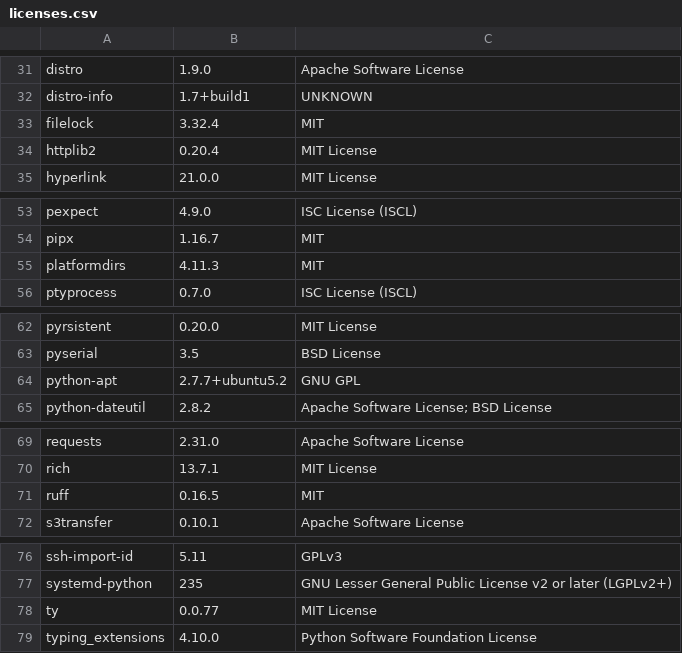
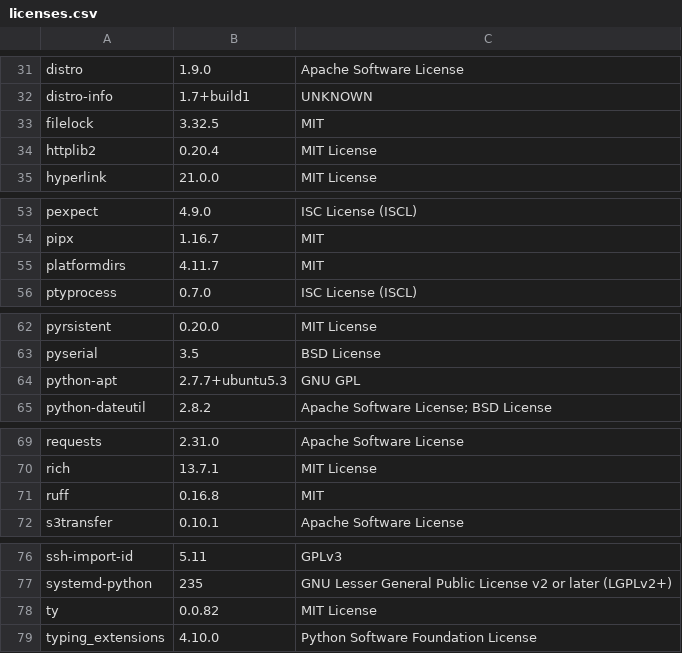
Before and after one commit to RokctAI/rPaaS, a CSV file: licenses.csv, drawn as a sheet; only a part is shown, gaps mark what is left out.

```diff
--- a/licenses.csv
+++ b/licenses.csv
@@ -32,3 +32,3 @@
 "distro-info","1.7+build1","UNKNOWN"
-"filelock","3.32.4","MIT"
+"filelock","3.32.5","MIT"
 "httplib2","0.20.4","MIT License"
@@ -54,3 +54,3 @@
 "pipx","1.16.7","MIT"
-"platformdirs","4.11.3","MIT"
+"platformdirs","4.11.7","MIT"
 "ptyprocess","0.7.0","ISC License (ISCL)"
@@ -63,3 +63,3 @@
 "pyserial","3.5","BSD License"
-"python-apt","2.7.7+ubuntu5.2","GNU GPL"
+"python-apt","2.7.7+ubuntu5.3","GNU GPL"
 "python-dateutil","2.8.2","Apache Software License; BSD License"
@@ -70,3 +70,3 @@
 "rich","13.7.1","MIT License"
-"ruff","0.16.5","MIT"
+"ruff","0.16.8","MIT"
 "s3transfer","0.10.1","Apache Software License"
@@ -77,3 +77,3 @@
 "systemd-python","235","GNU Lesser General Public License v2 or later (LGPLv2+)"
-"ty","0.0.77","MIT License"
+"ty","0.0.82","MIT License"
 "typing_extensions","4.10.0","Python Software Foundation License"
```
